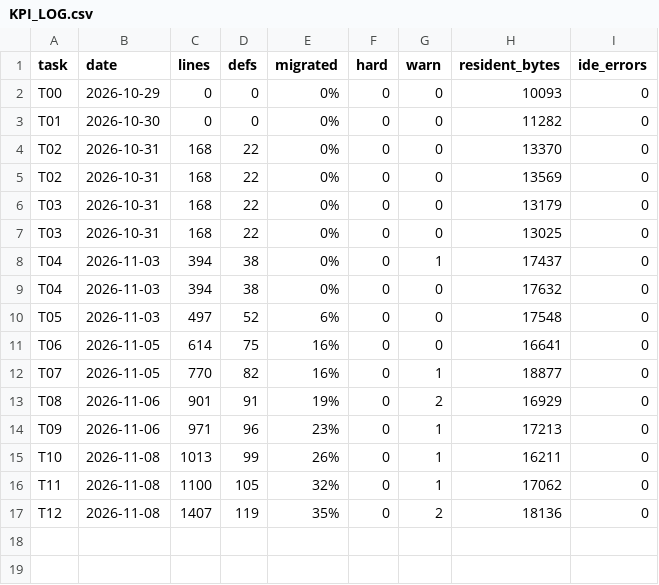
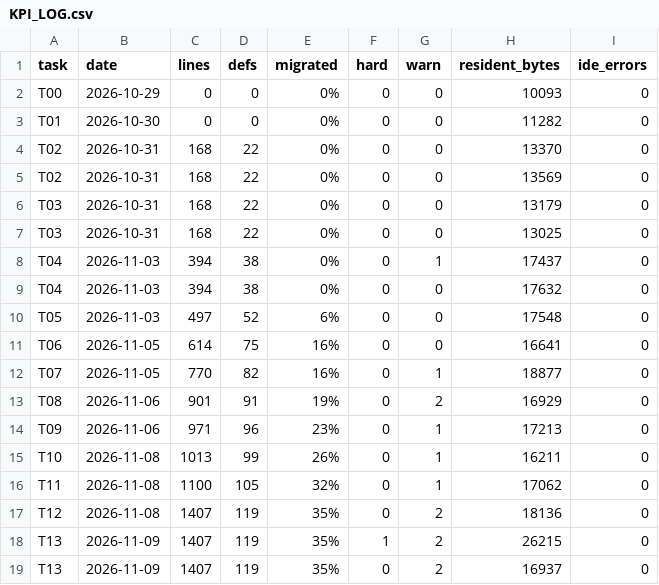
Before and after one commit to suhochu/EGASwithSysMLV2, a CSV file: egas2/memory/KPI_LOG.csv, drawn as a sheet; the diff names each change by its address in the sheet, - before the commit and + after, or states it on an @@ line.

```diff
--- a/egas2/memory/KPI_LOG.csv
+++ b/egas2/memory/KPI_LOG.csv
+row 18: T13 | 2026-11-09 | 1407 | 119 | 35% | 1 | 2 | 26215 | 0
+row 19: T13 | 2026-11-09 | 1407 | 119 | 35% | 0 | 2 | 16937 | 0
```
Also changed, not shown: 9 other files.
